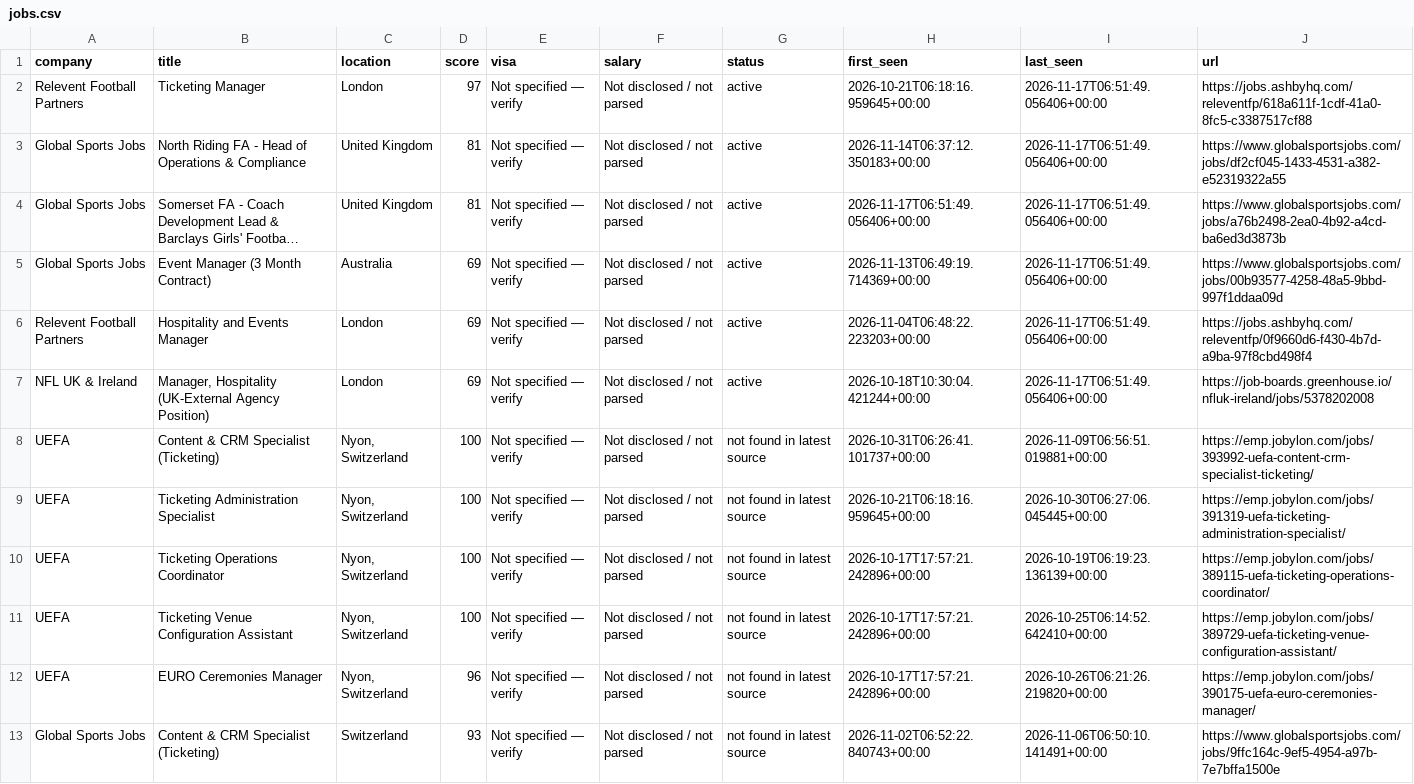
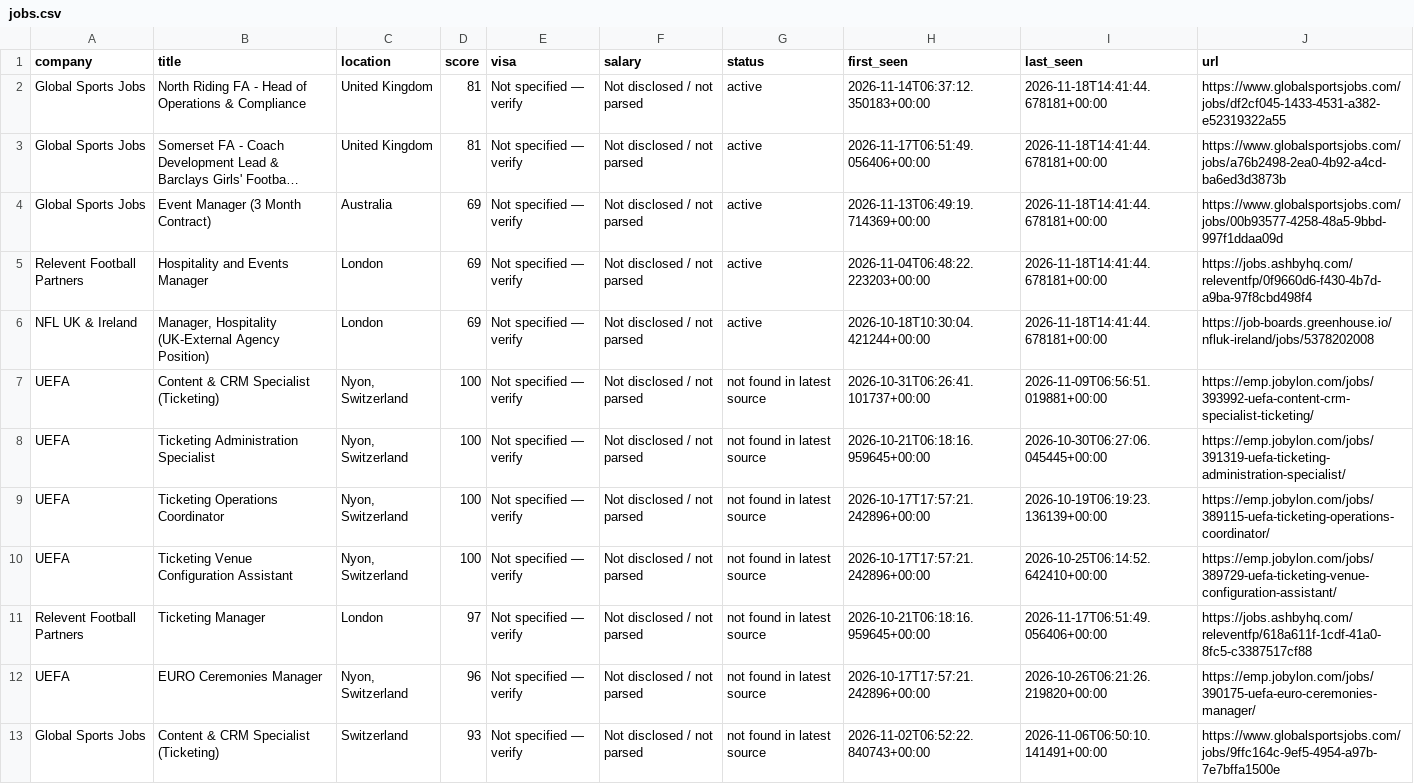
Before and after one commit to kabar2772-rgb/ticketing-career-radar, a CSV file: data/jobs.csv, drawn as a sheet; only a part is shown; long unchanged cells end in …; removed rows and columns are numbered as before the commit, all else as after; the diff names each change by its address in the sheet, - before the commit and + after, or states it on an @@ line.

```diff
--- a/data/jobs.csv
+++ b/data/jobs.csv
-row 2: Relevent Football Partners | Ticketing Manager | London | 97 | Not specified — verify | Not disclosed / not parsed | active | 2026-10-21T06:18:16.959645+00:00 | 2026-11-17T06:51:49.056406+00:00 | https://jobs.ashbyhq.com/releventfp/618a611f-1cdf-41a0-8fc5-c3387517cf88
-I2:I6 (last_seen): 2026-11-17T06:51:49.056406+00:00
+I2:I6 (last_seen): 2026-11-18T14:41:44.678181+00:00
+row 11: Relevent Football Partners | Ticketing Manager | London | 97 | Not specified — verify | Not disclosed / not parsed | not found in latest source | 2026-10-21T06:18:16.959645+00:00 | 2026-11-17T06:51:49.056406+00:00 | https://jobs.ashbyhq.com/releventfp/618a611f-1cdf-41a0-8fc5-c3387517cf88
```
Also changed, not shown: 1 other file.
